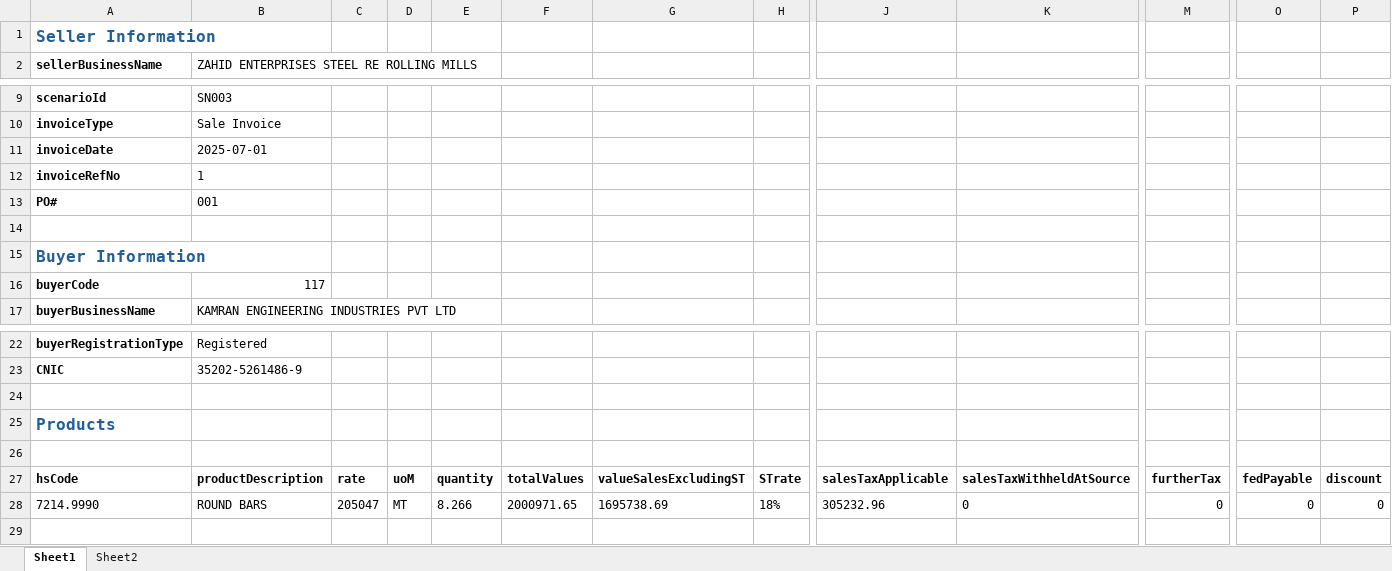
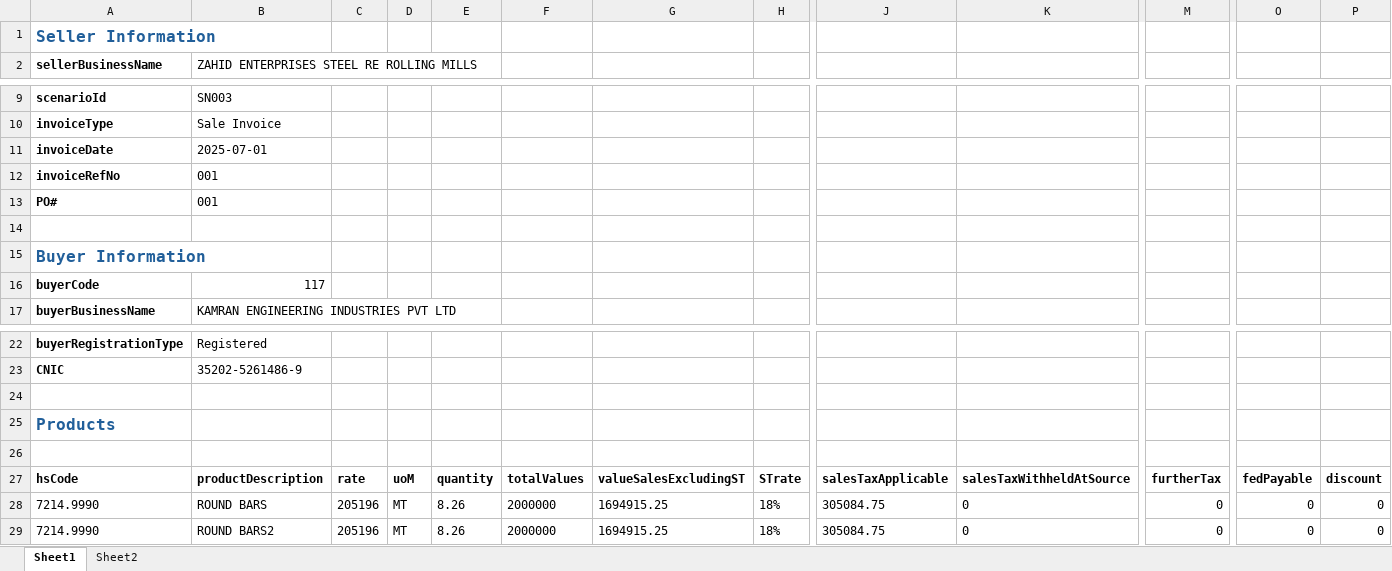
Before and after one commit to arhamshahzad10/noor_agency_backend, an Excel workbook: uploads/sandbox_Production_invoice.xlsx, sheet Sheet1, drawn as a sheet; only a part is shown, gaps mark what is left out; values as stored, in another font and other column widths than the file's, no borders; rows hold the shown columns only; the diff names each change by its address in the sheet, - before the commit and + after, or states it on an @@ line.

```diff
--- a/uploads/sandbox_Production_invoice.xlsx (sheet Sheet1)
+++ b/uploads/sandbox_Production_invoice.xlsx (sheet Sheet1)
-B12: 1
+B12: 001
-C28: 205047
+C28: 205196
-E28: 8.266
+E28: 8.26
-F28: 2000971.65
+F28: 2000000
-G28: 1695738.69
+G28: 1694915.25
-J28: 305232.96
+J28: 305084.75
+row 29: 7214.9990 | ROUND BARS2 | 205196 | MT | 8.26 | 2000000 | 1694915.25 | 18% | 305084.75 | 0 | 0 | 0 | 0
```
Also changed, not shown: 3 other files.
